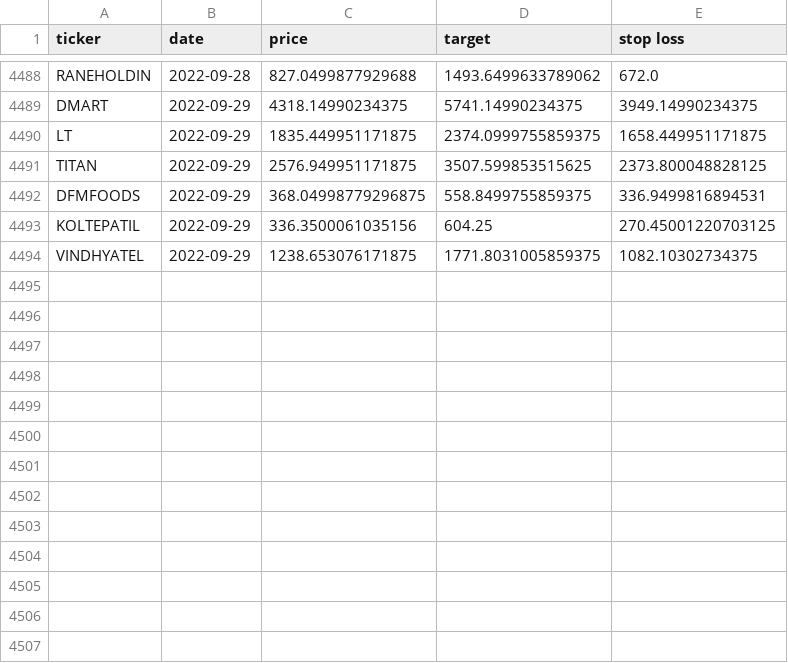
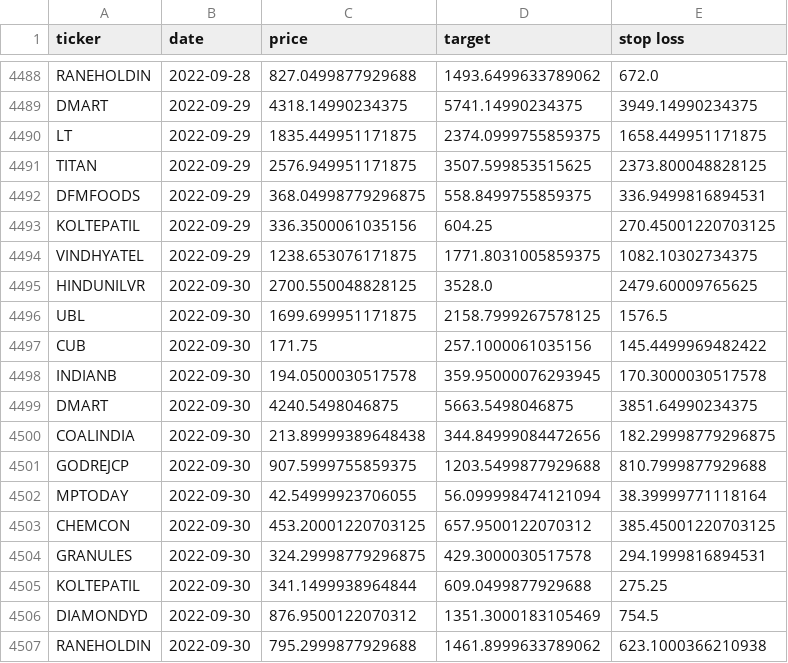
Before and after one commit to sswtlshth/ticker_data, a CSV file: output/relative_strength_data.csv, drawn as a sheet; only a part is shown, gaps mark what is left out.

Commit message:
automated script

```diff
--- a/output/relative_strength_data.csv
+++ b/output/relative_strength_data.csv
@@ -4494 +4494,14 @@ KOLTEPATIL,2022-09-29,336.3500061035156,604.25,270.45001220703125
 VINDHYATEL,2022-09-29,1238.653076171875,1771.8031005859375,1082.10302734375
+HINDUNILVR,2022-09-30,2700.550048828125,3528.0,2479.60009765625
+UBL,2022-09-30,1699.699951171875,2158.7999267578125,1576.5
+CUB,2022-09-30,171.75,257.1000061035156,145.4499969482422
+INDIANB,2022-09-30,194.0500030517578,359.95000076293945,170.3000030517578
+DMART,2022-09-30,4240.5498046875,5663.5498046875,3851.64990234375
+COALINDIA,2022-09-30,213.89999389648438,344.84999084472656,182.29998779296875
+GODREJCP,2022-09-30,907.5999755859375,1203.5499877929688,810.7999877929688
+MPTODAY,2022-09-30,42.54999923706055,56.099998474121094,38.39999771118164
+CHEMCON,2022-09-30,453.20001220703125,657.9500122070312,385.45001220703125
+GRANULES,2022-09-30,324.29998779296875,429.3000030517578,294.1999816894531
+KOLTEPATIL,2022-09-30,341.1499938964844,609.0499877929688,275.25
+DIAMONDYD,2022-09-30,876.9500122070312,1351.3000183105469,754.5
+RANEHOLDIN,2022-09-30,795.2999877929688,1461.8999633789062,623.1000366210938
```
